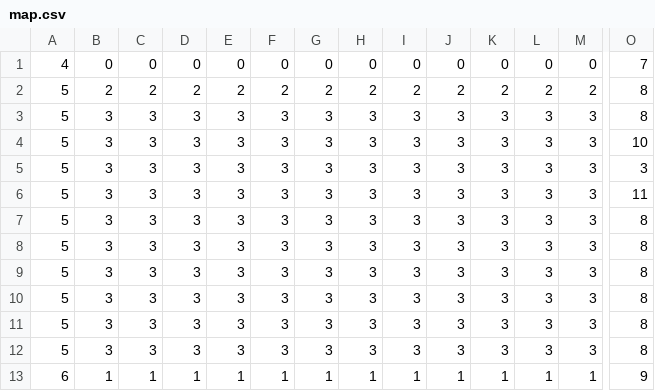
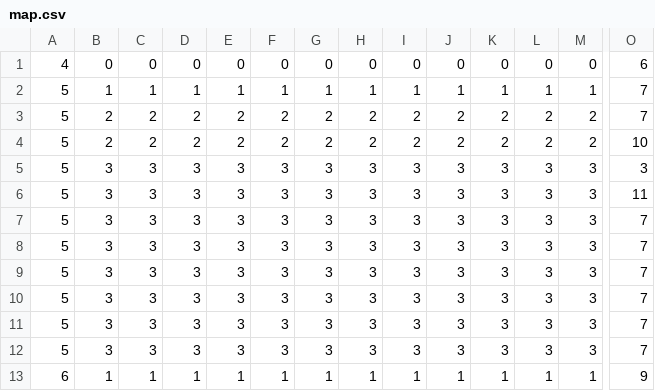
Before and after one commit to userStynel/myhtml5game, a CSV file: assets/tile/map.csv, drawn as a sheet; only a part is shown, gaps mark what is left out; removed rows and columns are numbered as before the commit, all else as after; rows hold the shown columns only; the diff covers the shown part only; the diff names each change by its address in the sheet, - before the commit and + after, or states it on an @@ line.

```diff
--- a/assets/tile/map.csv
+++ b/assets/tile/map.csv
-O1: 7
+O1: 6
+row 2: 5 | 1 | 1 | 1 | 1 | 1 | 1 | 1 | 1 | 1 | 1 | 1 | 1 | 7
-O3: 8
+O3: 7
-row 3: 5 | 3 | 3 | 3 | 3 | 3 | 3 | 3 | 3 | 3 | 3 | 3 | 3 | 8
-B4: 3
+B4: 2
-C4: 3
+C4: 2
-D4: 3
+D4: 2
-E4: 3
+E4: 2
-F4: 3
+F4: 2
-G4: 3
+G4: 2
-H4: 3
+H4: 2
-I4: 3
+I4: 2
-J4: 3
+J4: 2
-K4: 3
+K4: 2
-L4: 3
+L4: 2
-M4: 3
+M4: 2
-O7:O12: 8
+O7:O12: 7
```
Also changed, not shown: 1 edited cell elsewhere in this file, 31 other files.
